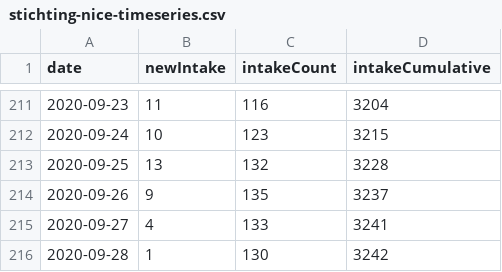
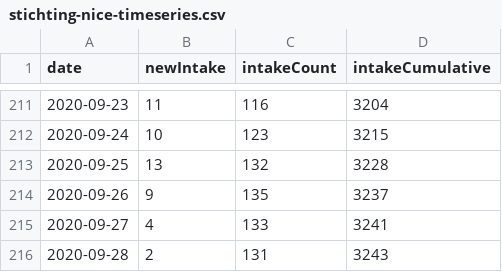
Before and after one commit to fboerman/covid-19-data, a CSV file: nederland/stichting_nice/stichting-nice-timeseries.csv, drawn as a sheet; only a part is shown, gaps mark what is left out.

Commit message:
auto data update NL and world data

```diff
--- a/nederland/stichting_nice/stichting-nice-timeseries.csv
+++ b/nederland/stichting_nice/stichting-nice-timeseries.csv
@@ -215,2 +215,2 @@ date;newIntake;intakeCount;intakeCumulative
 2020-09-27;4;133;3241
-2020-09-28;1;130;3242
+2020-09-28;2;131;3243
```
